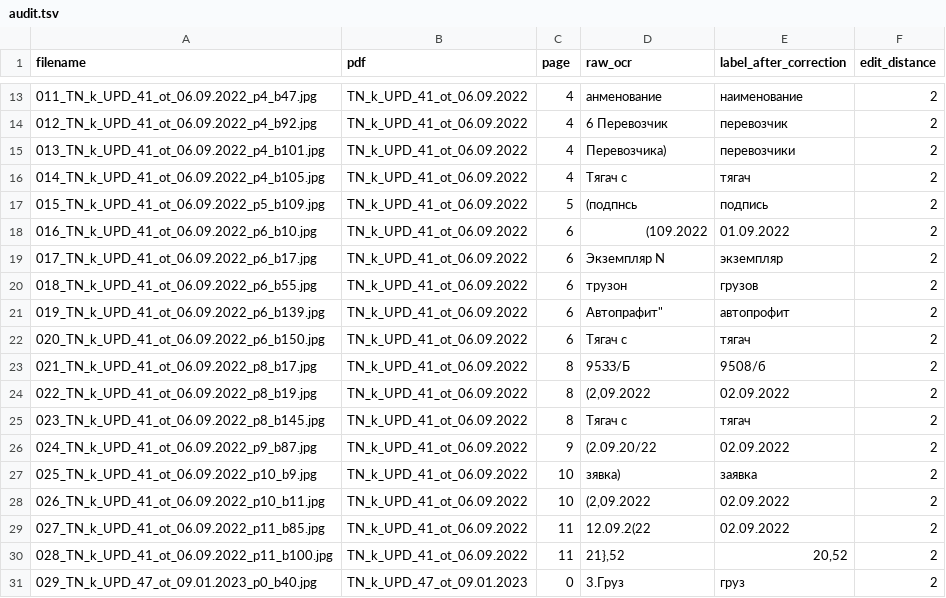
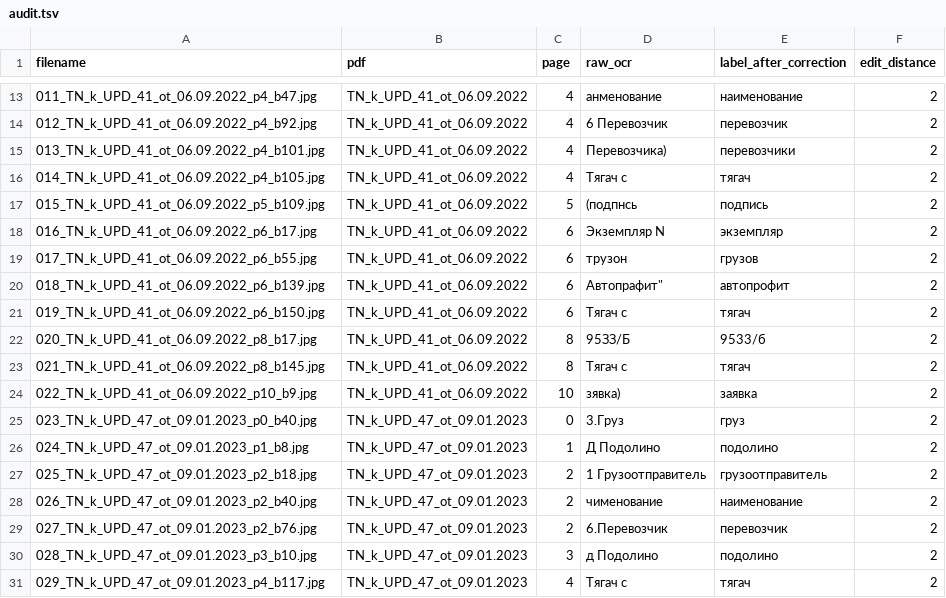
Before and after one commit to flowa7021-source/OCR-tool, a TSV file: colab_release/audit_fuzzy/audit.tsv, drawn as a sheet; only a part is shown, gaps mark what is left out.

```diff
--- a/colab_release/audit_fuzzy/audit.tsv
+++ b/colab_release/audit_fuzzy/audit.tsv
@@ -17,15 +17,15 @@ filename	pdf	page	raw_ocr	label_after_correction	edit_distance
 015_TN_k_UPD_41_ot_06.09.2022_p5_b109.jpg	TN_k_UPD_41_ot_06.09.2022	5	(подпнсь	подпись	2
-016_TN_k_UPD_41_ot_06.09.2022_p6_b10.jpg	TN_k_UPD_41_ot_06.09.2022	6	(109.2022	01.09.2022	2
-017_TN_k_UPD_41_ot_06.09.2022_p6_b17.jpg	TN_k_UPD_41_ot_06.09.2022	6	Экземпляр N	экземпляр	2
-018_TN_k_UPD_41_ot_06.09.2022_p6_b55.jpg	TN_k_UPD_41_ot_06.09.2022	6	трузон	грузов	2
-019_TN_k_UPD_41_ot_06.09.2022_p6_b139.jpg	TN_k_UPD_41_ot_06.09.2022	6	Автопрафит"	автопрофит	2
-020_TN_k_UPD_41_ot_06.09.2022_p6_b150.jpg	TN_k_UPD_41_ot_06.09.2022	6	Тягач c	тягач	2
-021_TN_k_UPD_41_ot_06.09.2022_p8_b17.jpg	TN_k_UPD_41_ot_06.09.2022	8	95ЗЗ/Б	9508/б	2
-022_TN_k_UPD_41_ot_06.09.2022_p8_b19.jpg	TN_k_UPD_41_ot_06.09.2022	8	(2,09.2022	02.09.2022	2
-023_TN_k_UPD_41_ot_06.09.2022_p8_b145.jpg	TN_k_UPD_41_ot_06.09.2022	8	Тягач c	тягач	2
-024_TN_k_UPD_41_ot_06.09.2022_p9_b87.jpg	TN_k_UPD_41_ot_06.09.2022	9	(2.09.20/22	02.09.2022	2
-025_TN_k_UPD_41_ot_06.09.2022_p10_b9.jpg	TN_k_UPD_41_ot_06.09.2022	10	зявка)	заявка	2
-026_TN_k_UPD_41_ot_06.09.2022_p10_b11.jpg	TN_k_UPD_41_ot_06.09.2022	10	(2,09.2022	02.09.2022	2
-027_TN_k_UPD_41_ot_06.09.2022_p11_b85.jpg	TN_k_UPD_41_ot_06.09.2022	11	12.09.2(22	02.09.2022	2
-028_TN_k_UPD_41_ot_06.09.2022_p11_b100.jpg	TN_k_UPD_41_ot_06.09.2022	11	21},52	20,52	2
-029_TN_k_UPD_47_ot_09.01.2023_p0_b40.jpg	TN_k_UPD_47_ot_09.01.2023	0	3.Груз	груз	2
+016_TN_k_UPD_41_ot_06.09.2022_p6_b17.jpg	TN_k_UPD_41_ot_06.09.2022	6	Экземпляр N	экземпляр	2
+017_TN_k_UPD_41_ot_06.09.2022_p6_b55.jpg	TN_k_UPD_41_ot_06.09.2022	6	трузон	грузов	2
+018_TN_k_UPD_41_ot_06.09.2022_p6_b139.jpg	TN_k_UPD_41_ot_06.09.2022	6	Автопрафит"	автопрофит	2
+019_TN_k_UPD_41_ot_06.09.2022_p6_b150.jpg	TN_k_UPD_41_ot_06.09.2022	6	Тягач c	тягач	2
+020_TN_k_UPD_41_ot_06.09.2022_p8_b17.jpg	TN_k_UPD_41_ot_06.09.2022	8	95ЗЗ/Б	9533/б	2
+021_TN_k_UPD_41_ot_06.09.2022_p8_b145.jpg	TN_k_UPD_41_ot_06.09.2022	8	Тягач c	тягач	2
+022_TN_k_UPD_41_ot_06.09.2022_p10_b9.jpg	TN_k_UPD_41_ot_06.09.2022	10	зявка)	заявка	2
+023_TN_k_UPD_47_ot_09.01.2023_p0_b40.jpg	TN_k_UPD_47_ot_09.01.2023	0	3.Груз	груз	2
+024_TN_k_UPD_47_ot_09.01.2023_p1_b8.jpg	TN_k_UPD_47_ot_09.01.2023	1	Д Подолино	подолино	2
+025_TN_k_UPD_47_ot_09.01.2023_p2_b18.jpg	TN_k_UPD_47_ot_09.01.2023	2	1 Грузоотправитель	грузоотправитель	2
+026_TN_k_UPD_47_ot_09.01.2023_p2_b40.jpg	TN_k_UPD_47_ot_09.01.2023	2	чименование	наименование	2
+027_TN_k_UPD_47_ot_09.01.2023_p2_b76.jpg	TN_k_UPD_47_ot_09.01.2023	2	6.Перевозчик	перевозчик	2
+028_TN_k_UPD_47_ot_09.01.2023_p3_b10.jpg	TN_k_UPD_47_ot_09.01.2023	3	д Подолино	подолино	2
+029_TN_k_UPD_47_ot_09.01.2023_p4_b117.jpg	TN_k_UPD_47_ot_09.01.2023	4	Тягач c	тягач	2
```
Also changed, not shown: 31 other files.
